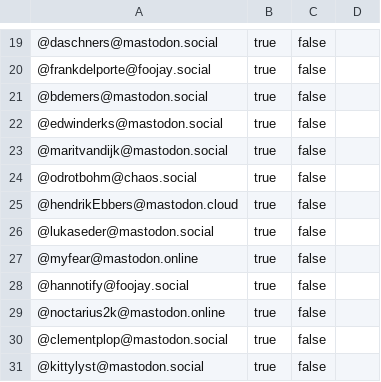
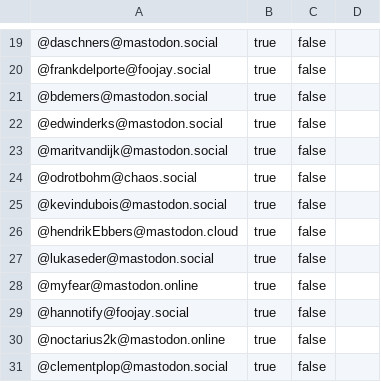
Before and after one commit to aalmiray/java-champions, a CSV file: resources/mastodon.csv, drawn as a sheet; only a part is shown, gaps mark what is left out; the shorter side is filled out with more unchanged rows; the diff names each change by its address in the sheet, - before the commit and + after, or states it on an @@ line.

```diff
--- a/resources/mastodon.csv
+++ b/resources/mastodon.csv
+row 25: @kevindubois@mastodon.social | true | false
```
Also changed, not shown: 7 other files.
